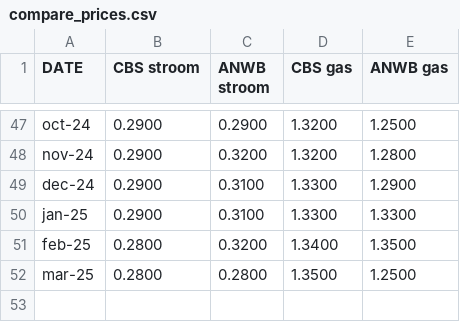
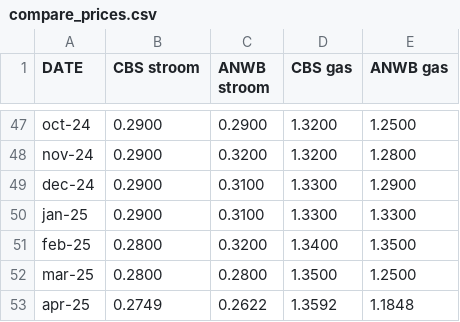
Before and after one commit to evni0812/energyprices, a CSV file: output/compare_prices.csv, drawn as a sheet; only a part is shown, gaps mark what is left out; the diff names each change by its address in the sheet, - before the commit and + after, or states it on an @@ line.

```diff
--- a/output/compare_prices.csv
+++ b/output/compare_prices.csv
+row 53: apr-25 | 0.2749 | 0.2622 | 1.3592 | 1.1848
```
Also changed, not shown: 1 other file.
